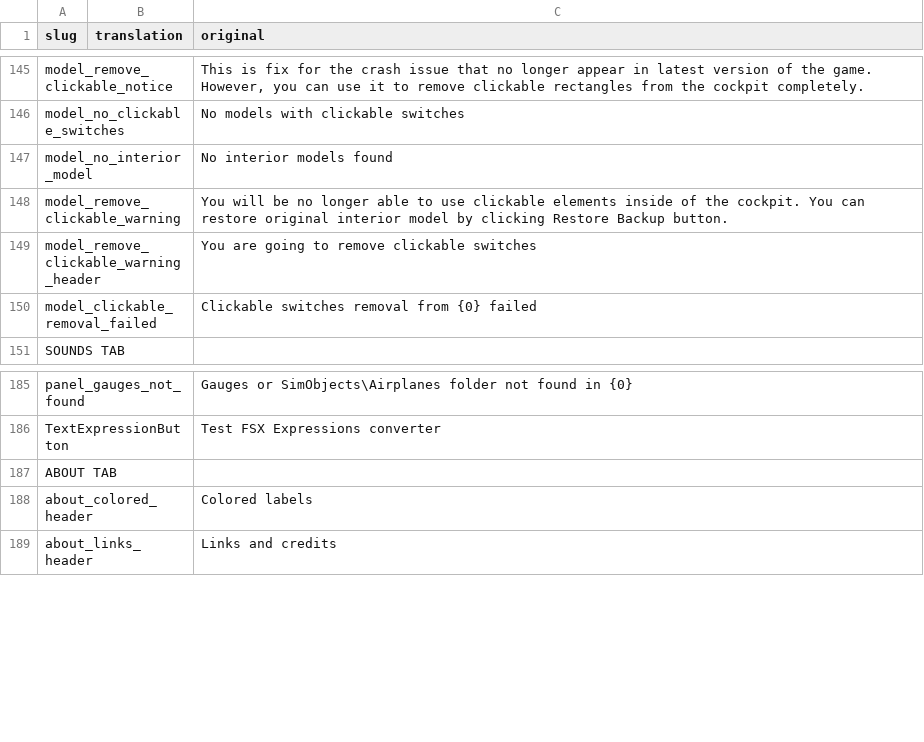
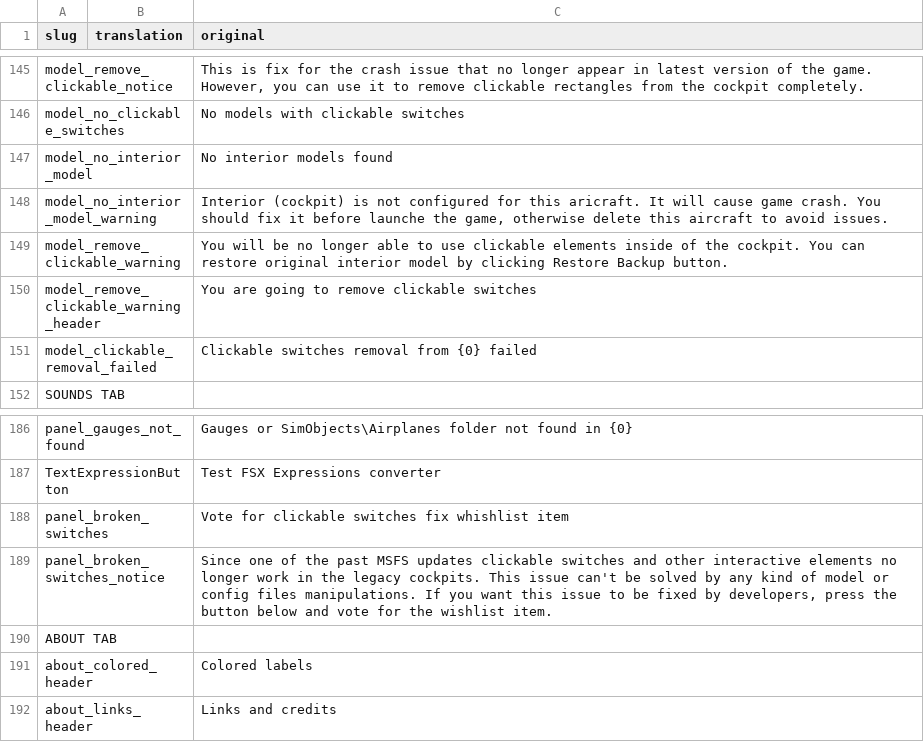
Before and after one commit to thealx-eech/msfsLegacyImporter, a CSV file: fs2020LegacyImporter/bin/Debug/lngFls/English - Default.csv, drawn as a sheet; only a part is shown, gaps mark what is left out; the diff names each change by its address in the sheet, - before the commit and + after, or states it on an @@ line.

```diff
--- a/fs2020LegacyImporter/bin/Debug/lngFls/English - Default.csv
+++ b/fs2020LegacyImporter/bin/Debug/lngFls/English - Default.csv
+row 148: model_no_interior_model_warning |  | Interior (cockpit) is not configured for this aricraft. It will cause game crash. You should fix it before launche the game, otherwise delete this aircraft to avoid issues.
+row 188: panel_broken_switches |  | Vote for clickable switches fix whishlist item
+row 189: panel_broken_switches_notice |  | Since one of the past MSFS updates clickable switches and other interactive elements no longer work in the legacy cockpits. This issue can't be solved by any kind of model or config files manipulations. If you want this issue to be fixed by developers, press the button below and vote for the wishlist item.
```
Also changed, not shown: fs2020LegacyImporter/bin/Debug/lngFls/French - Français.csv, fs2020LegacyImporter/bin/Debug/lngFls/Russian - Русский.csv, 6 other files.
